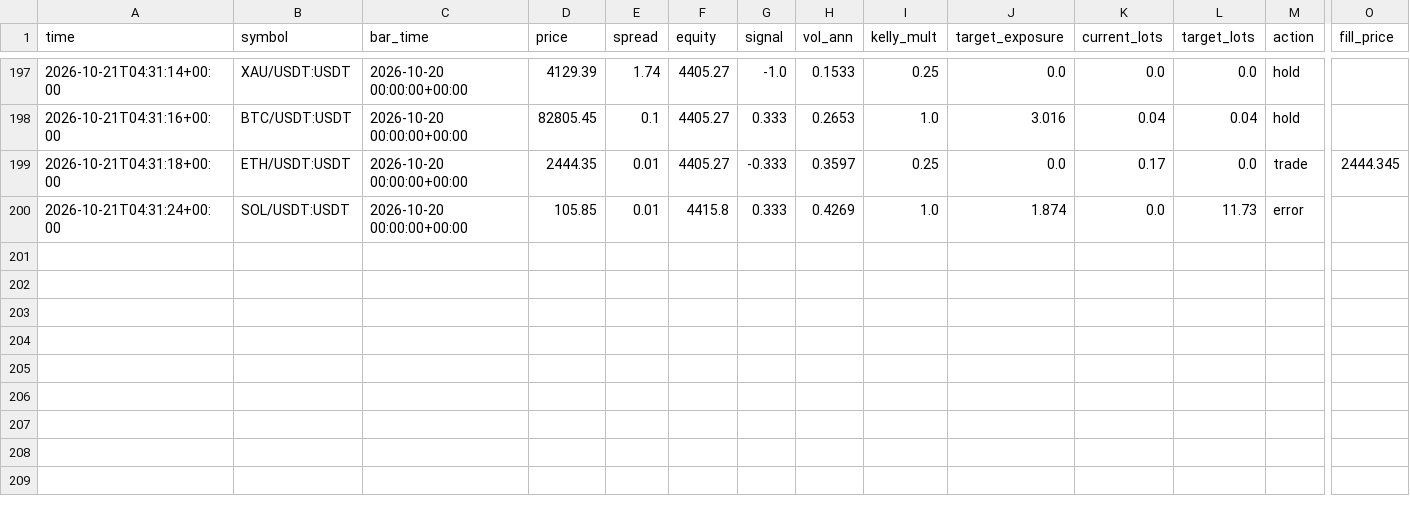
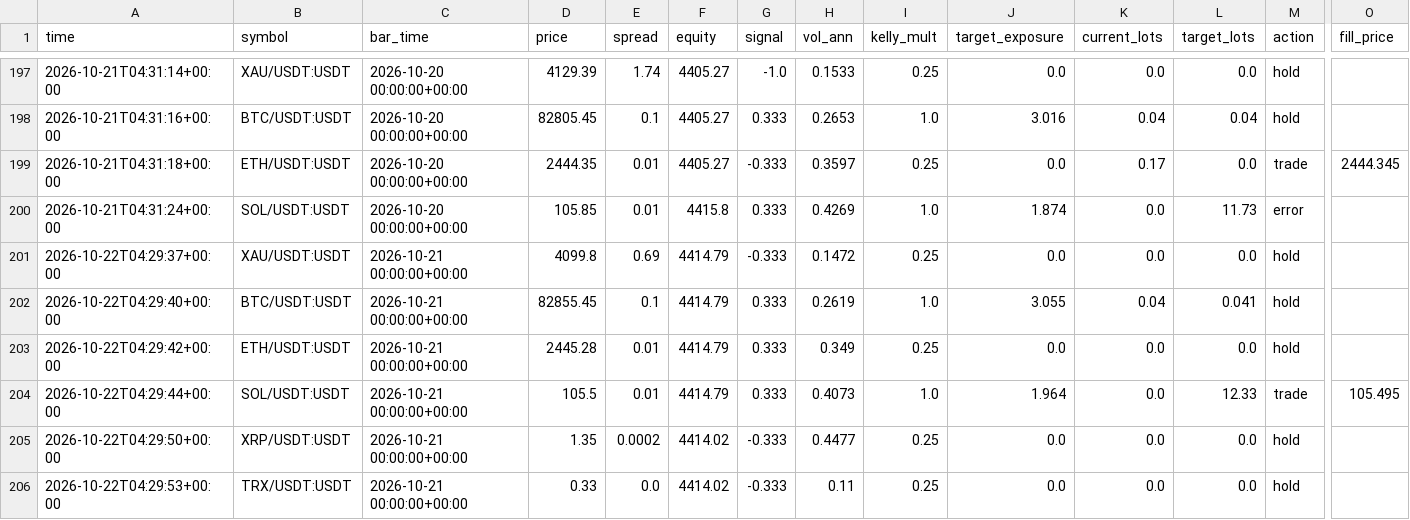
Before and after one commit to developmentguru86-pixel/MyGoldCemoBot, a CSV file: logs/journal_live.csv, drawn as a sheet; only a part is shown, gaps mark what is left out; rows hold the shown columns only; the diff names each change by its address in the sheet, - before the commit and + after, or states it on an @@ line.

```diff
--- a/logs/journal_live.csv
+++ b/logs/journal_live.csv
+row 201: 2026-10-22T04:29:37+00:00 | XAU/USDT:USDT | 2026-10-21 00:00:00+00:00 | 4099.8 | 0.69 | 4414.79 | -0.333 | 0.1472 | 0.25 | 0.0 | 0.0 | 0.0 | hold
+row 202: 2026-10-22T04:29:40+00:00 | BTC/USDT:USDT | 2026-10-21 00:00:00+00:00 | 82855.45 | 0.1 | 4414.79 | 0.333 | 0.2619 | 1.0 | 3.055 | 0.04 | 0.041 | hold
+row 203: 2026-10-22T04:29:42+00:00 | ETH/USDT:USDT | 2026-10-21 00:00:00+00:00 | 2445.28 | 0.01 | 4414.79 | 0.333 | 0.349 | 0.25 | 0.0 | 0.0 | 0.0 | hold
+row 204: 2026-10-22T04:29:44+00:00 | SOL/USDT:USDT | 2026-10-21 00:00:00+00:00 | 105.5 | 0.01 | 4414.79 | 0.333 | 0.4073 | 1.0 | 1.964 | 0.0 | 12.33 | trade | 105.495
+row 205: 2026-10-22T04:29:50+00:00 | XRP/USDT:USDT | 2026-10-21 00:00:00+00:00 | 1.35 | 0.0002 | 4414.02 | -0.333 | 0.4477 | 0.25 | 0.0 | 0.0 | 0.0 | hold
+row 206: 2026-10-22T04:29:53+00:00 | TRX/USDT:USDT | 2026-10-21 00:00:00+00:00 | 0.33 | 0.0 | 4414.02 | -0.333 | 0.11 | 0.25 | 0.0 | 0.0 | 0.0 | hold
```
Also changed, not shown: 1 other file.
